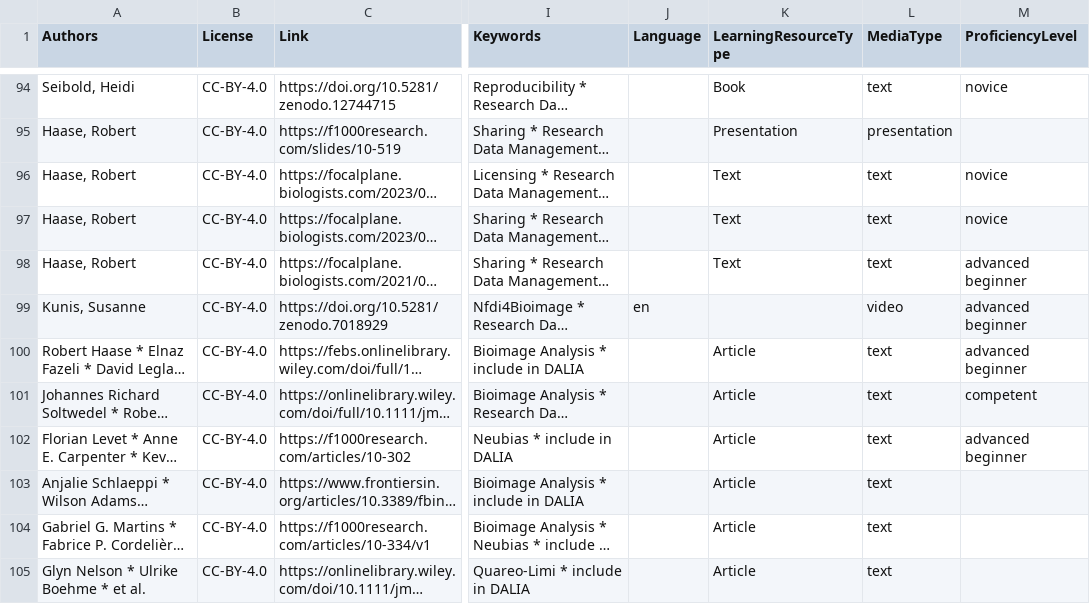
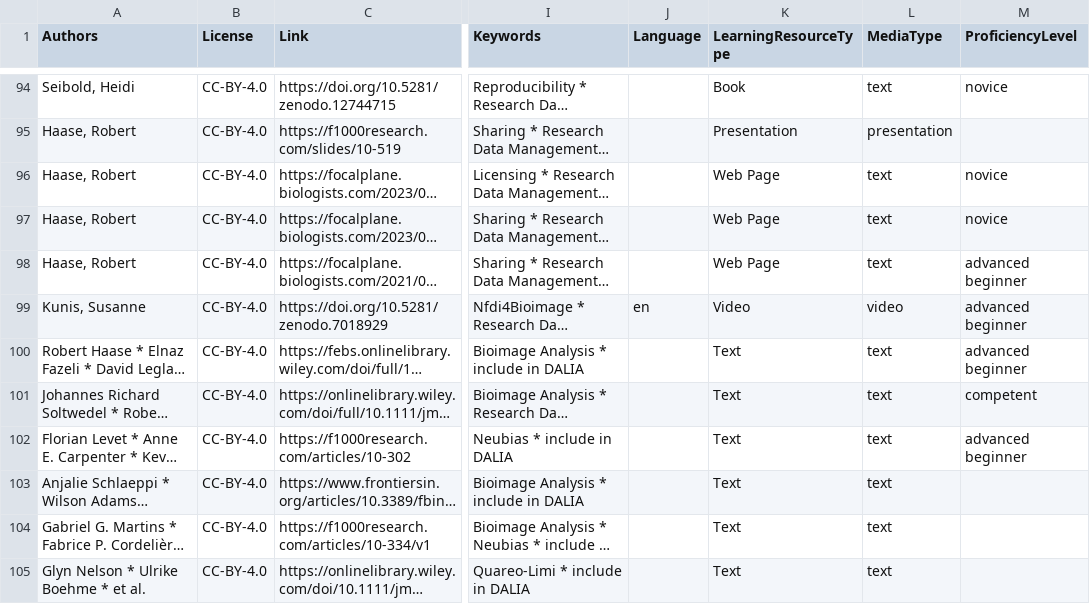
Before and after one commit to NFDI4BIOIMAGE/training, a CSV file: docs/export/DALIA_training_materials.csv, drawn as a sheet; only a part is shown, gaps mark what is left out; long unchanged cells end in …; the diff covers the shown part only; the diff names each change by its address in the sheet, - before the commit and + after, or states it on an @@ line.

Commit message:
use correct LearningResourceTypes

```diff
--- a/docs/export/DALIA_training_materials.csv
+++ b/docs/export/DALIA_training_materials.csv
-K96:K98 (LearningResourceType): Text
+K96:K98 (LearningResourceType): Web Page
-K99 (LearningResourceType): (empty)
+K99 (LearningResourceType): Video
-K100:K105 (LearningResourceType): Article
+K100:K105 (LearningResourceType): Text
```
Also changed, not shown: 63 edited cells elsewhere in this file, 1 other file.
